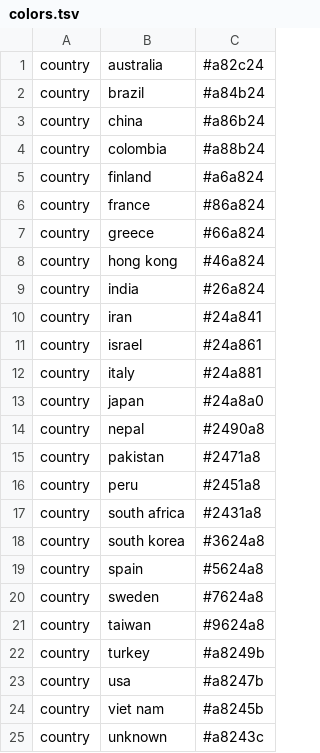
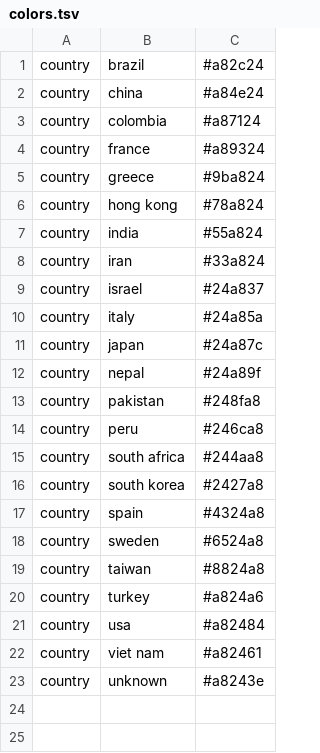
Before and after one commit to hivlab/sarscov2-epidemiology, a TSV file: config/colors.tsv, drawn as a sheet.

```diff
--- a/config/colors.tsv
+++ b/config/colors.tsv
@@ -1,25 +1,23 @@
-country	australia	#a82c24
-country	brazil	#a84b24
-country	china	#a86b24
-country	colombia	#a88b24
-country	finland	#a6a824
-country	france	#86a824
-country	greece	#66a824
-country	hong kong	#46a824
-country	india	#26a824
-country	iran	#24a841
-country	israel	#24a861
-country	italy	#24a881
-country	japan	#24a8a0
-country	nepal	#2490a8
-country	pakistan	#2471a8
-country	peru	#2451a8
-country	south africa	#2431a8
-country	south korea	#3624a8
-country	spain	#5624a8
-country	sweden	#7624a8
-country	taiwan	#9624a8
-country	turkey	#a8249b
-country	usa	#a8247b
-country	viet nam	#a8245b
-country	unknown	#a8243c
+country	brazil	#a82c24
+country	china	#a84e24
+country	colombia	#a87124
+country	france	#a89324
+country	greece	#9ba824
+country	hong kong	#78a824
+country	india	#55a824
+country	iran	#33a824
+country	israel	#24a837
+country	italy	#24a85a
+country	japan	#24a87c
+country	nepal	#24a89f
+country	pakistan	#248fa8
+country	peru	#246ca8
+country	south africa	#244aa8
+country	south korea	#2427a8
+country	spain	#4324a8
+country	sweden	#6524a8
+country	taiwan	#8824a8
+country	turkey	#a824a6
+country	usa	#a82484
+country	viet nam	#a82461
+country	unknown	#a8243e
```
Also changed, not shown: config/lat_longs.tsv, 4 other files.
